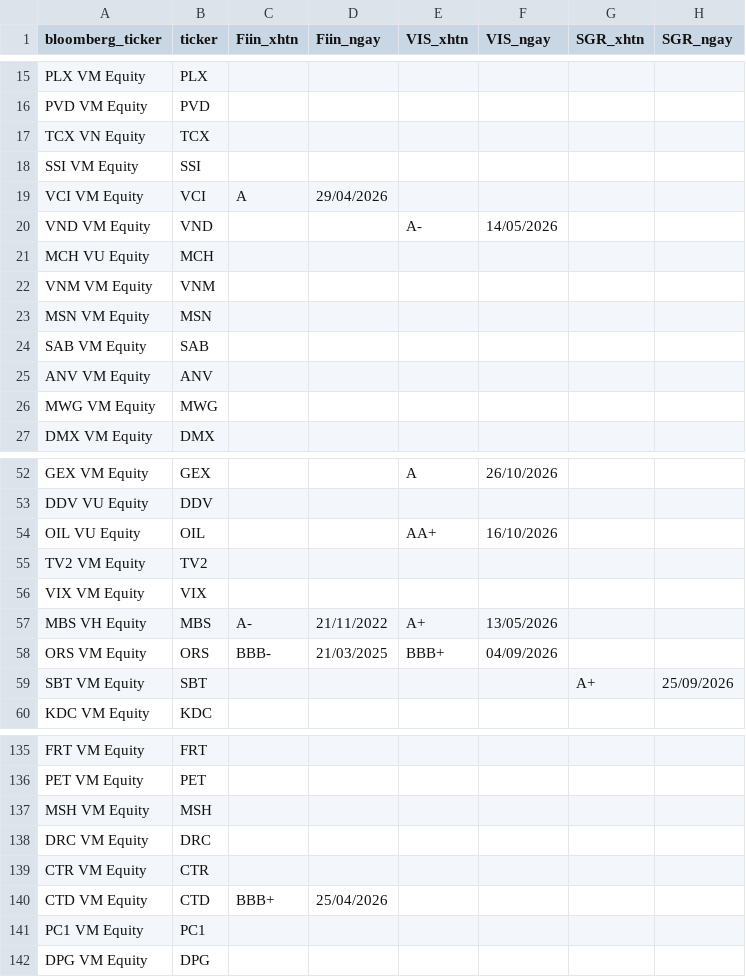
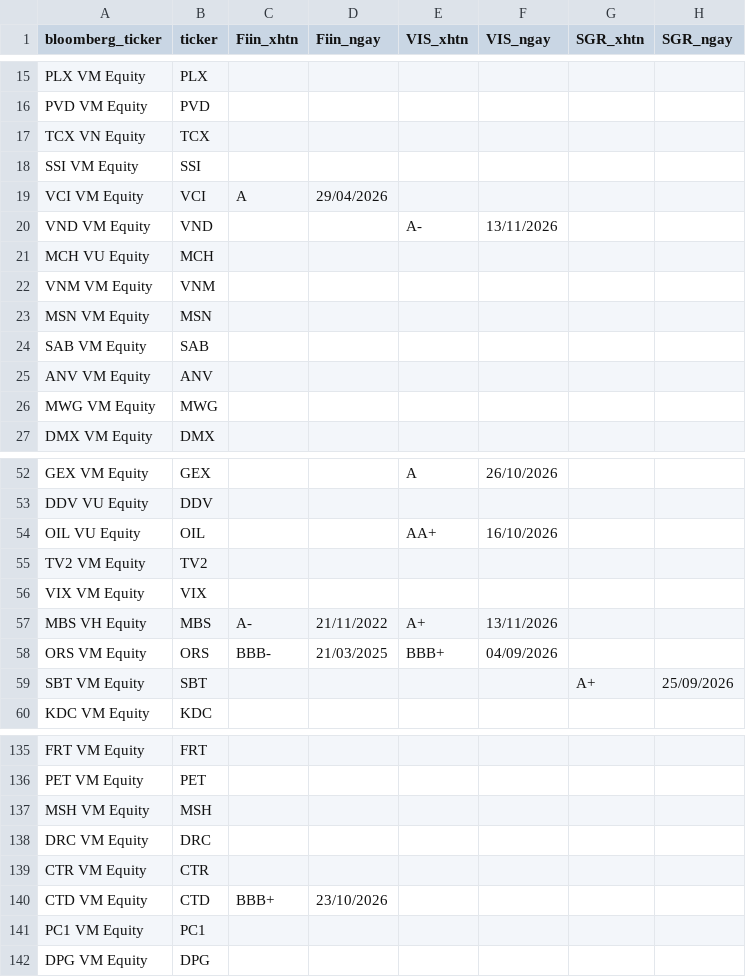
Before and after one commit to thanhnhaxinhdep/bond-dashboard, a CSV file: pipeline/credit_rating/output/equity_xhtn_20261113.csv (was pipeline/credit_rating/output/equity_xhtn_20261112.csv), drawn as a sheet; only a part is shown, gaps mark what is left out; the diff names each change by its address in the sheet, - before the commit and + after, or states it on an @@ line.

```diff
--- a/pipeline/credit_rating/output/equity_xhtn_20261112.csv
+++ b/pipeline/credit_rating/output/equity_xhtn_20261113.csv
-F20 (VIS_ngay): 14/05/2026
+F20 (VIS_ngay): 13/11/2026
-F57 (VIS_ngay): 13/05/2026
+F57 (VIS_ngay): 13/11/2026
-D140 (Fiin_ngay): 25/04/2026
+D140 (Fiin_ngay): 23/10/2026
```
Also changed, not shown: pipeline/bondinfo.csv, pipeline/credit_rating/output/sniratings_xhtn_history.csv, 35 other files.
